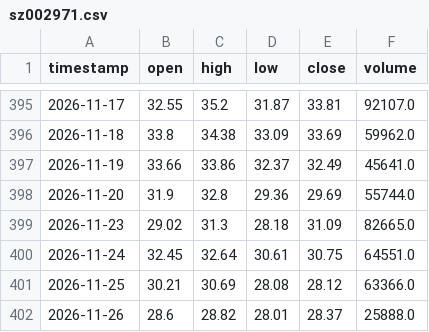
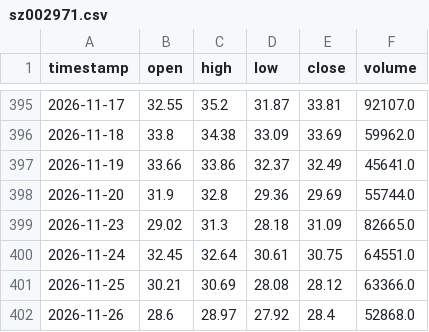
Before and after one commit to zhshy/divergence-trade-signals, a CSV file: reports/2026-11-26/data/sz002971.csv, drawn as a sheet; only a part is shown, gaps mark what is left out.

```diff
--- a/reports/2026-11-26/data/sz002971.csv
+++ b/reports/2026-11-26/data/sz002971.csv
@@ -401,2 +401,2 @@ timestamp,open,high,low,close,volume
 2026-11-25,30.21,30.69,28.08,28.12,63366.0
-2026-11-26,28.6,28.82,28.01,28.37,25888.0
+2026-11-26,28.6,28.97,27.92,28.4,52868.0
```
Also changed, not shown: reports/2026-11-26/data/sh588000.csv, reports/2026-11-26/data/sh600030.csv, 13 other files.
